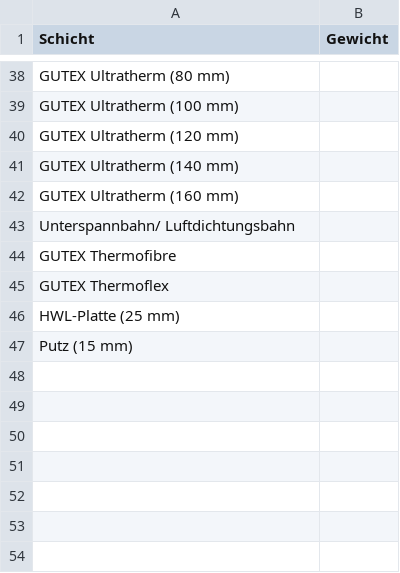
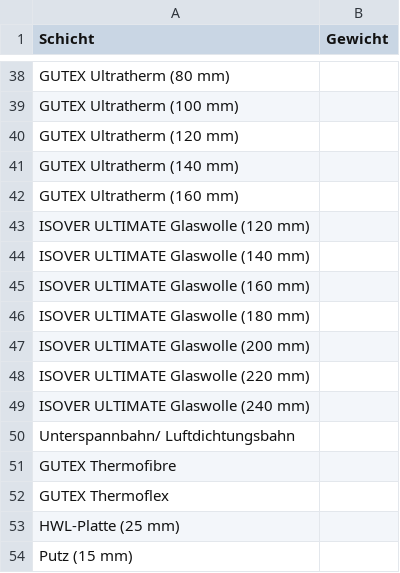
Before and after one commit to SchneiderSam/bb-calc, a CSV file: Schichten-3-2023.csv, drawn as a sheet; only a part is shown, gaps mark what is left out; the diff names each change by its address in the sheet, - before the commit and + after, or states it on an @@ line.

Commit message:
Update Schichten-3-2023.csv

```diff
--- a/Schichten-3-2023.csv
+++ b/Schichten-3-2023.csv
+row 43: ISOVER ULTIMATE Glaswolle (120 mm)
+row 44: ISOVER ULTIMATE Glaswolle (140 mm)
+row 45: ISOVER ULTIMATE Glaswolle (160 mm)
+row 46: ISOVER ULTIMATE Glaswolle (180 mm)
+row 47: ISOVER ULTIMATE Glaswolle (200 mm)
+row 48: ISOVER ULTIMATE Glaswolle (220 mm)
+row 49: ISOVER ULTIMATE Glaswolle (240 mm)
```
